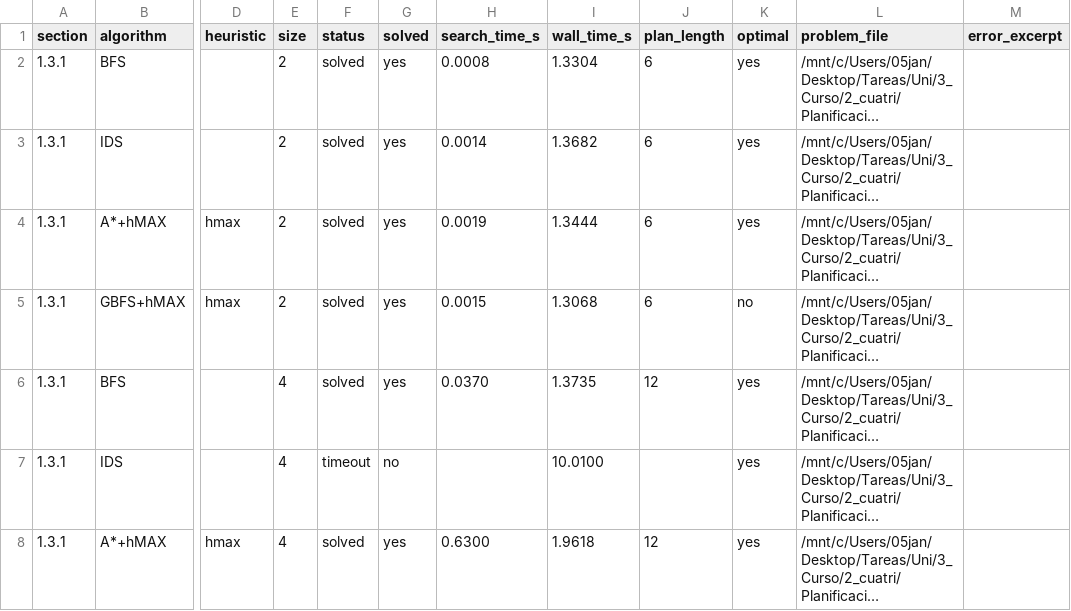
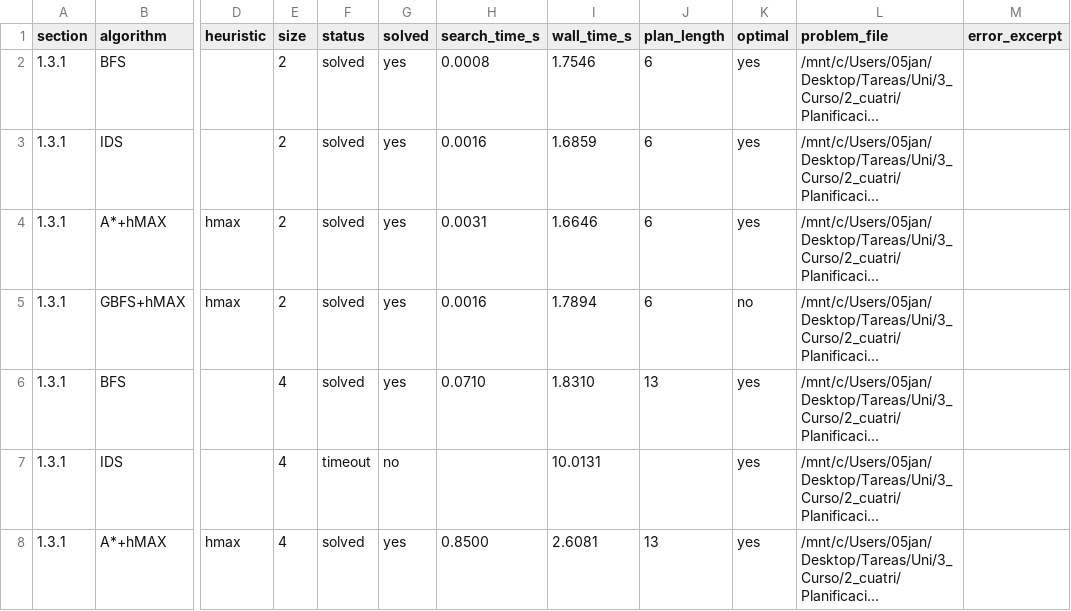
Before and after one commit to aferamb/Planning-practice, a CSV file: parte1/results/benchmark_pyperplan_part13_all.csv, drawn as a sheet; only a part is shown, gaps mark what is left out; long unchanged cells end in …; the diff covers the shown part only; the diff names each change by its address in the sheet, - before the commit and + after, or states it on an @@ line.

```diff
--- a/parte1/results/benchmark_pyperplan_part13_all.csv
+++ b/parte1/results/benchmark_pyperplan_part13_all.csv
-I2 (wall_time_s): 1.3304
+I2 (wall_time_s): 1.7546
-H3 (search_time_s): 0.0014
+H3 (search_time_s): 0.0016
-I3 (wall_time_s): 1.3682
+I3 (wall_time_s): 1.6859
-H4 (search_time_s): 0.0019
+H4 (search_time_s): 0.0031
-I4 (wall_time_s): 1.3444
+I4 (wall_time_s): 1.6646
-H5 (search_time_s): 0.0015
+H5 (search_time_s): 0.0016
-I5 (wall_time_s): 1.3068
+I5 (wall_time_s): 1.7894
-H6 (search_time_s): 0.0370
+H6 (search_time_s): 0.0710
-I6 (wall_time_s): 1.3735
+I6 (wall_time_s): 1.8310
-J6 (plan_length): 12
+J6 (plan_length): 13
-I7 (wall_time_s): 10.0100
+I7 (wall_time_s): 10.0131
-H8 (search_time_s): 0.6300
+H8 (search_time_s): 0.8500
-I8 (wall_time_s): 1.9618
+I8 (wall_time_s): 2.6081
-J8 (plan_length): 12
+J8 (plan_length): 13
```
Also changed, not shown: 65 edited cells elsewhere in this file, parte1/results/benchmark_pyperplan_part13_131.csv, parte1/results/benchmark_pyperplan_part13_132.csv, 9 other files.
